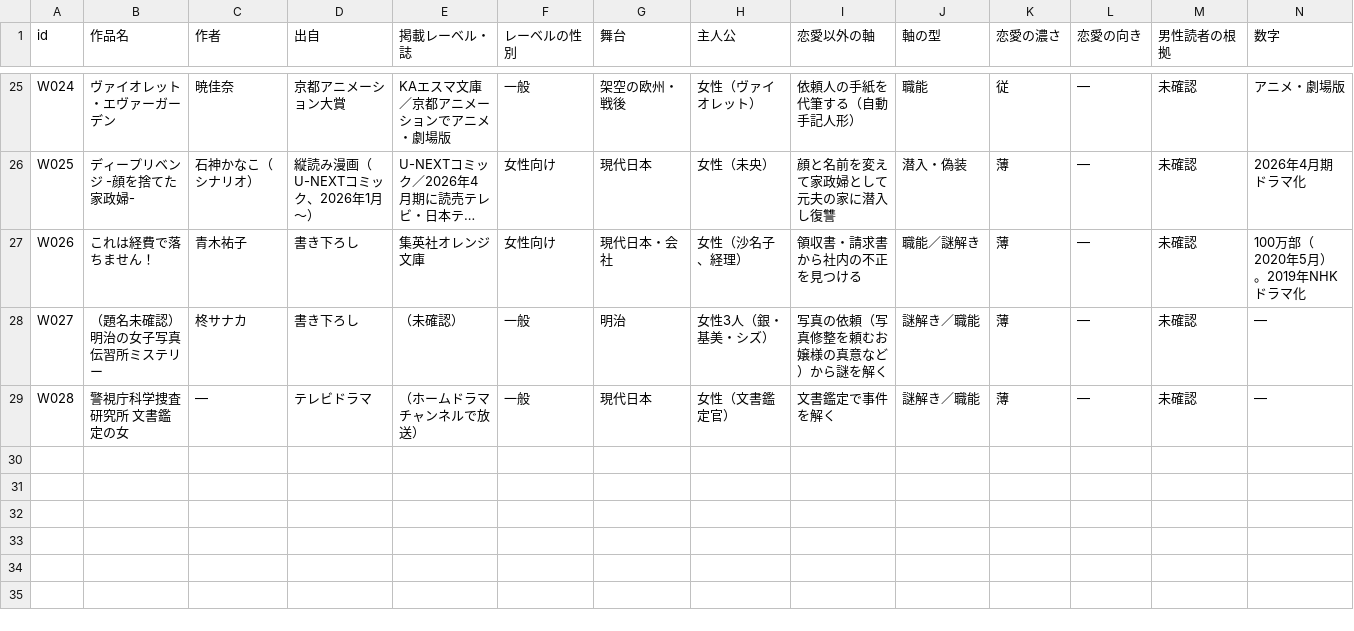
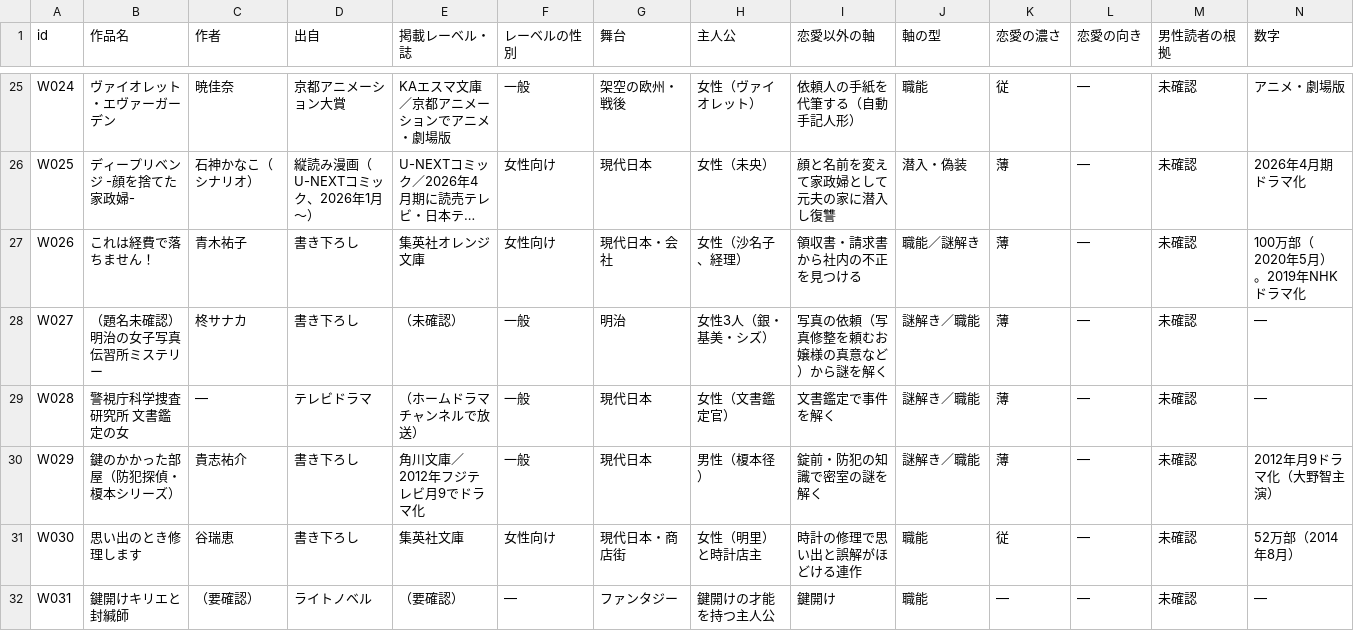
Before and after one commit to cryptomangastudio/cryptomanga-site, a CSV file: .claude/skills/romance-web-novel/data/works.csv, drawn as a sheet; only a part is shown, gaps mark what is left out; long unchanged cells end in …; rows hold the shown columns only; the diff names each change by its address in the sheet, - before the commit and + after, or states it on an @@ line.

```diff
--- a/.claude/skills/romance-web-novel/data/works.csv
+++ b/.claude/skills/romance-web-novel/data/works.csv
+row 30: W029 | 鍵のかかった部屋（防犯探偵・榎本シリーズ） | 貴志祐介 | 書き下ろし | 角川文庫／2012年フジテレビ月9でドラマ化 | 一般 | 現代日本 | 男性（榎本径） | 錠前・防犯の知識で密室の謎を解く | 謎解き／職能 | 薄 | — | 未確認 | 2012年月9ドラマ化（大野智主演）
+row 31: W030 | 思い出のとき修理します | 谷瑞恵 | 書き下ろし | 集英社文庫 | 女性向け | 現代日本・商店街 | 女性（明里）と時計店主 | 時計の修理で思い出と誤解がほどける連作 | 職能 | 従 | — | 未確認 | 52万部（2014年8月）
+row 32: W031 | 鍵開けキリエと封緘師 | （要確認） | ライトノベル | （要確認） | — | ファンタジー | 鍵開けの才能を持つ主人公 | 鍵開け | 職能 | — | — | 未確認 | —
```
Also changed, not shown: 3 other files.
